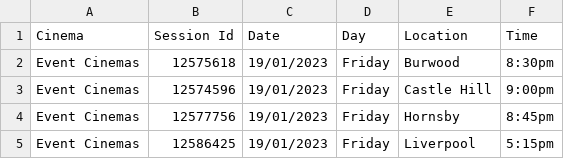
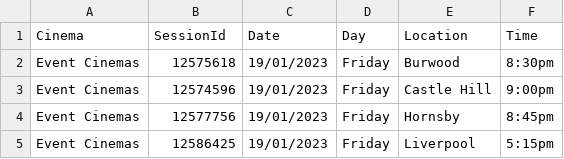
Before and after one commit to meppadiyan/malikappuram, a CSV file: sydney_showtimes_varisu.csv, drawn as a sheet; only a part is shown.

Commit message:
Changed Header

```diff
--- a/sydney_showtimes_varisu.csv
+++ b/sydney_showtimes_varisu.csv
@@ -1,2 +1,2 @@
-Cinema,Session Id,Date,Day,Location,Time
+Cinema,SessionId,Date,Day,Location,Time
 Event Cinemas,12575618,19/01/2023,Friday,Burwood,8:30pm
```
